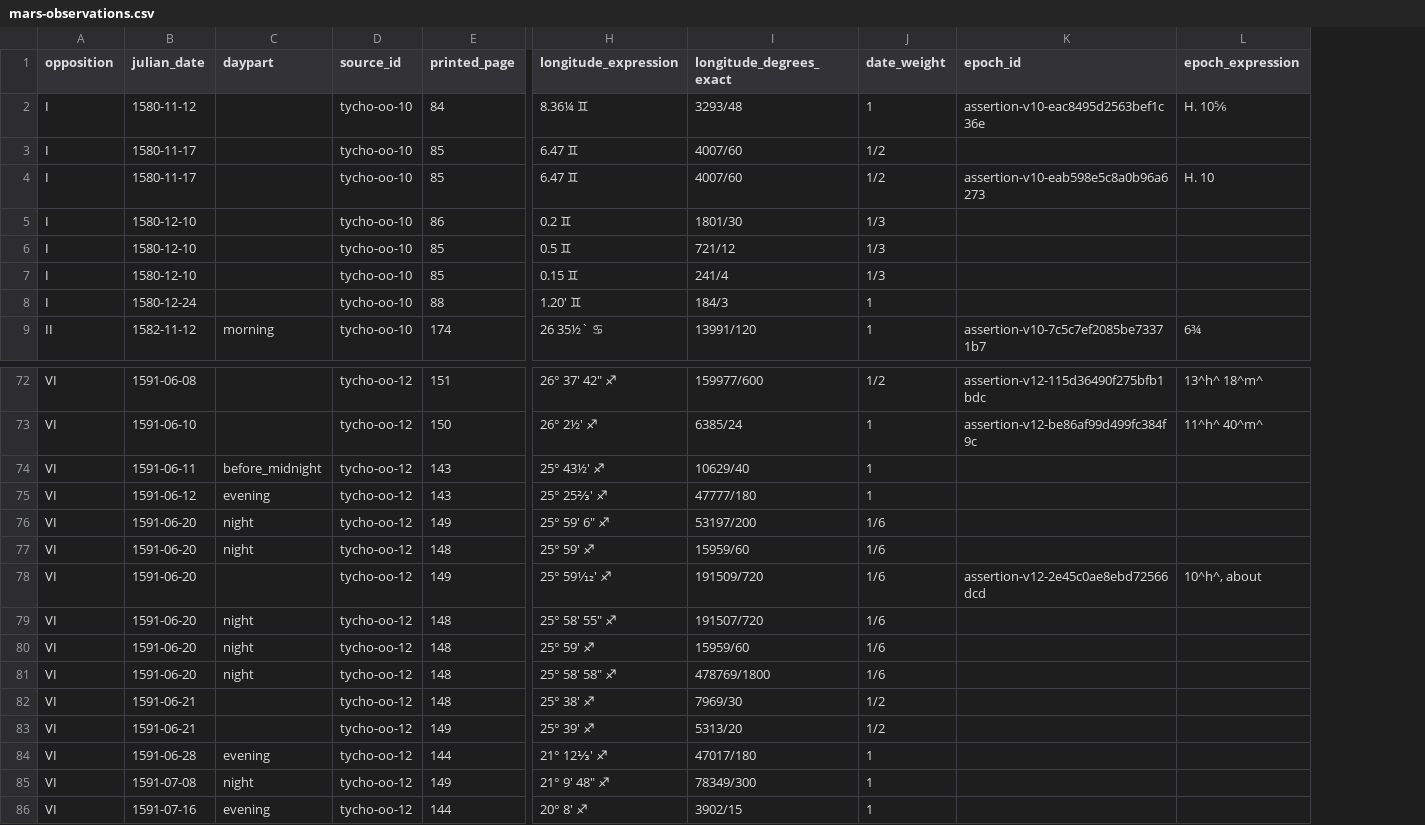
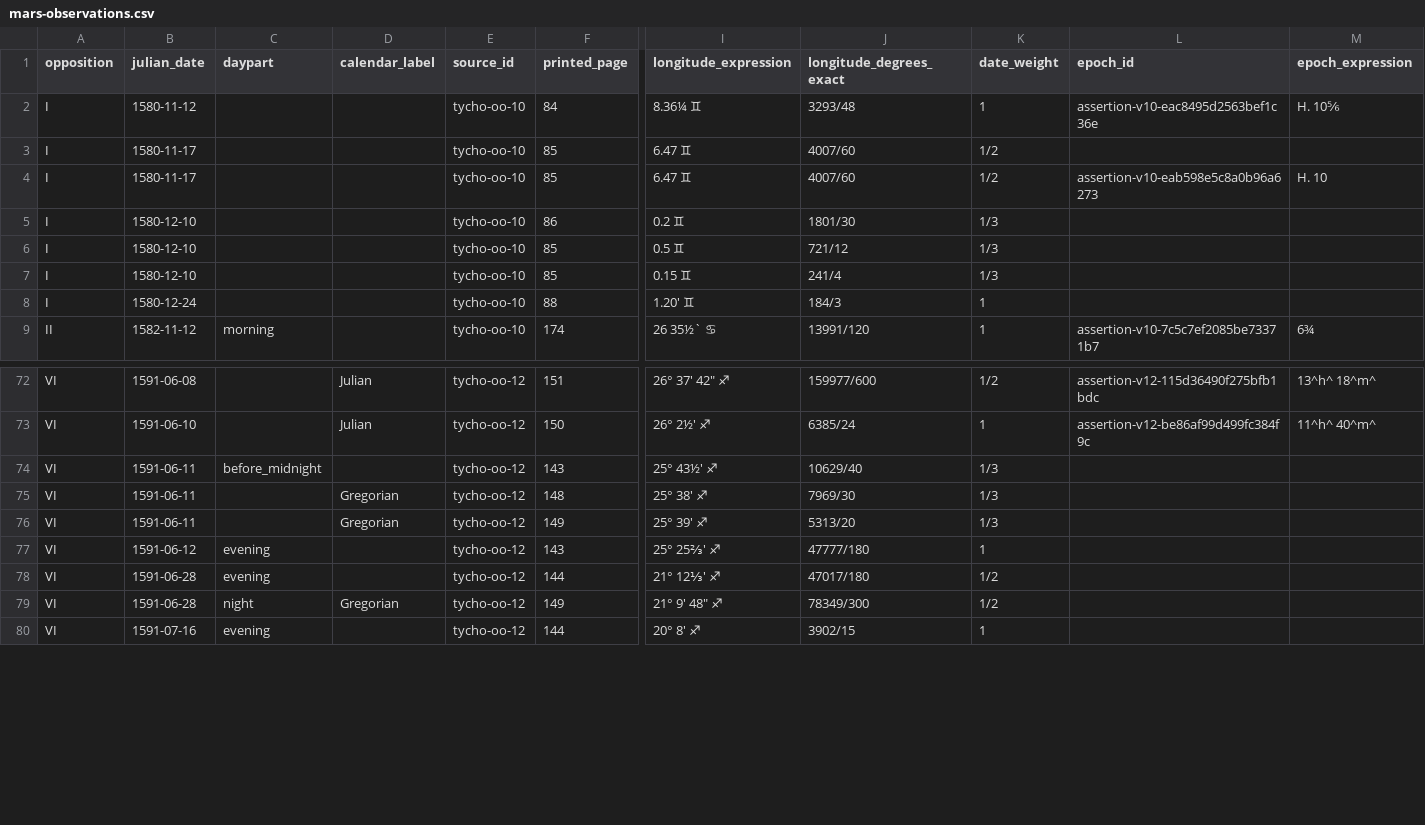
Before and after one commit to sweisman/tychonides, a CSV file: examples/mars-observations.csv, drawn as a sheet; only a part is shown, gaps mark what is left out; removed rows and columns are numbered as before the commit, all else as after; rows hold the shown columns only; the diff names each change by its address in the sheet, - before the commit and + after, or states it on an @@ line.

```diff
--- a/examples/mars-observations.csv
+++ b/examples/mars-observations.csv
+column D (calendar_label), rows 72-73: Julian | Julian; row 79: Gregorian
-K74 (date_weight): 1
+K74 (date_weight): 1/3
+row 75: VI | 1591-06-11 |  | Gregorian | tycho-oo-12 | 148 | 25° 38′ ♐ | 7969/30 | 1/3
+row 76: VI | 1591-06-11 |  | Gregorian | tycho-oo-12 | 149 | 25° 39′ ♐ | 5313/20 | 1/3
-row 76: VI | 1591-06-20 | night | tycho-oo-12 | 149 | 25° 59′ 6″ ♐ | 53197/200 | 1/6
-row 77: VI | 1591-06-20 | night | tycho-oo-12 | 148 | 25° 59′ ♐ | 15959/60 | 1/6
-row 78: VI | 1591-06-20 |  | tycho-oo-12 | 149 | 25° 59¹⁄₁₂′ ♐ | 191509/720 | 1/6 | assertion-v12-2e45c0ae8ebd72566dcd | 10^h^, about
-row 79: VI | 1591-06-20 | night | tycho-oo-12 | 148 | 25° 58′ 55″ ♐ | 191507/720 | 1/6
-row 80: VI | 1591-06-20 | night | tycho-oo-12 | 148 | 25° 59′ ♐ | 15959/60 | 1/6
-row 81: VI | 1591-06-20 | night | tycho-oo-12 | 148 | 25° 58′ 58″ ♐ | 478769/1800 | 1/6
-row 82: VI | 1591-06-21 |  | tycho-oo-12 | 148 | 25° 38′ ♐ | 7969/30 | 1/2
-row 83: VI | 1591-06-21 |  | tycho-oo-12 | 149 | 25° 39′ ♐ | 5313/20 | 1/2
-K78:K79 (date_weight): 1
+K78:K79 (date_weight): 1/2
-B79 (julian_date): 1591-07-08
+B79 (julian_date): 1591-06-28
```
Also changed, not shown: examples/mars-ephemeris.csv, examples/mars-observations-excluded.csv, 20 other files.
